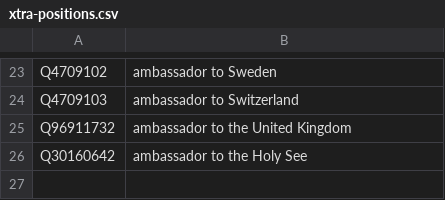
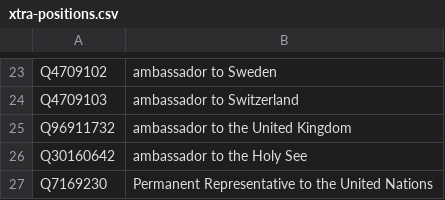
Before and after one commit to every-politician-scrapers/albania-cabinet, a CSV file: wikidata/xtra-positions.csv, drawn as a sheet; only a part is shown, gaps mark what is left out.

Commit message:
add more positions

```diff
--- a/wikidata/xtra-positions.csv
+++ b/wikidata/xtra-positions.csv
@@ -26 +26,2 @@ Q96911732,ambassador to the United Kingdom
 Q30160642,ambassador to the Holy See
+Q7169230,Permanent Representative to the United Nations
```
Also changed, not shown: wikidata/wanted-positions.csv.
